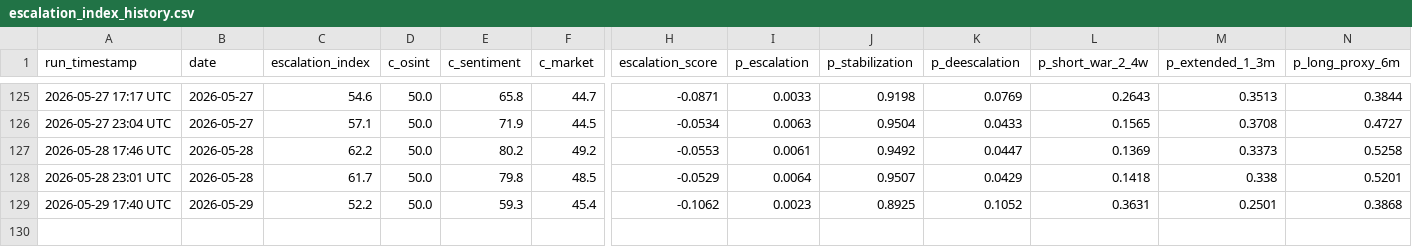
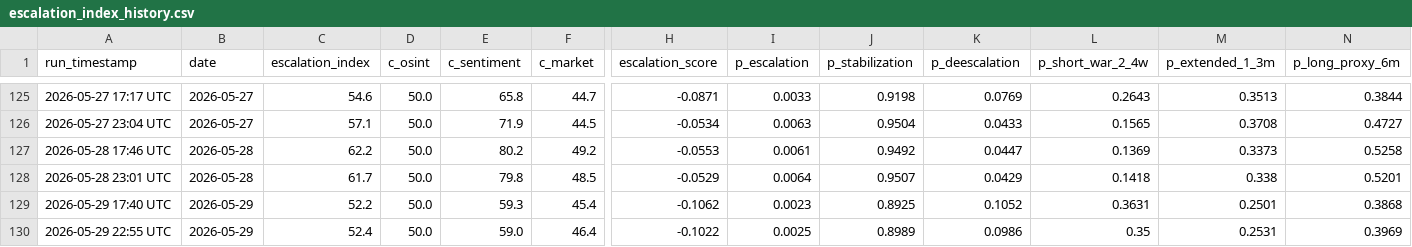
Before and after one commit to SecondOrderEdge/Iran_Conflict_Dashboard, a CSV file: latest/escalation_index_history.csv, drawn as a sheet; only a part is shown, gaps mark what is left out; rows hold the shown columns only; the diff names each change by its address in the sheet, - before the commit and + after, or states it on an @@ line.

```diff
--- a/latest/escalation_index_history.csv
+++ b/latest/escalation_index_history.csv
+row 130: 2026-05-29 22:55 UTC | 2026-05-29 | 52.4 | 50.0 | 59.0 | 46.4 | -0.1022 | 0.0025 | 0.8989 | 0.0986 | 0.35 | 0.2531 | 0.3969
```
